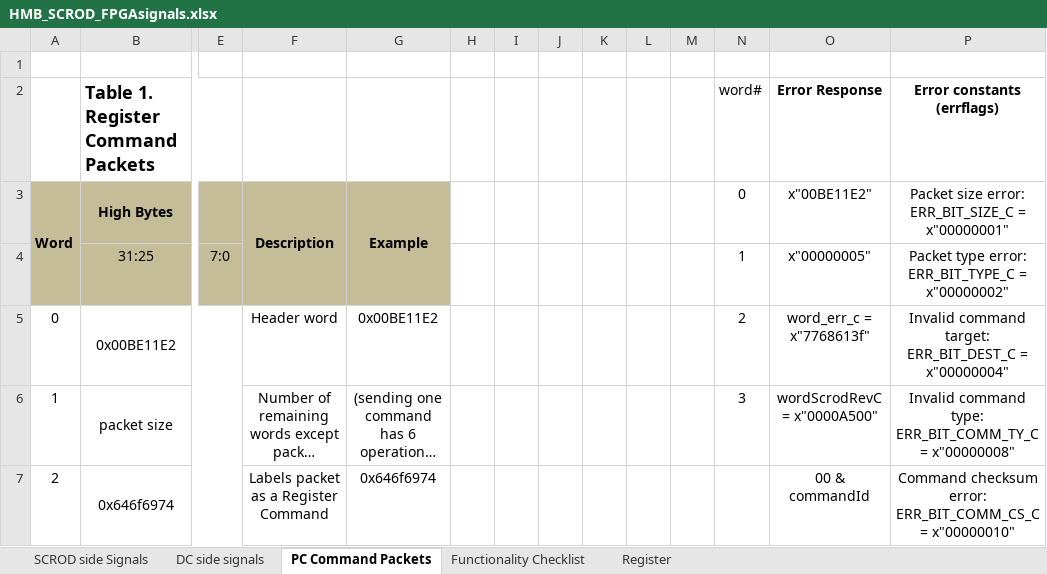
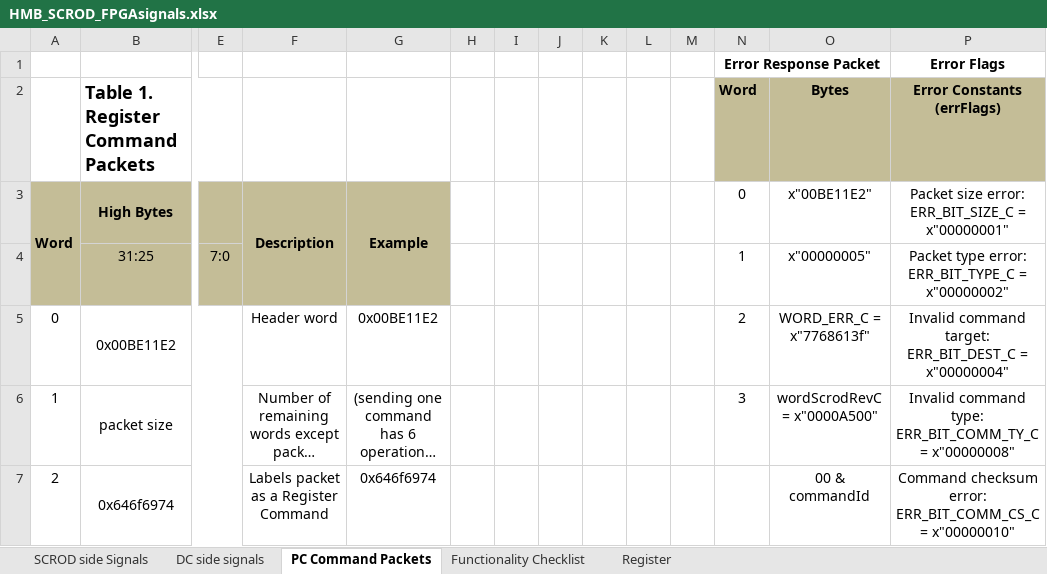
Before and after one commit to nathankp/mRICH-FW, an Excel workbook: EIC-Beamtest-FW/Documentation/HMB_SCROD_FPGAsignals.xlsx, sheet PC Command Packets, drawn as a sheet; only a part is shown, gaps mark what is left out; long unchanged cells end in …; values as stored, in another font and other column widths than the file's, no borders; removed rows and columns are numbered as before the commit, all else as after; rows hold the shown columns only; the diff covers the shown part only; the diff names each change by its address in the sheet, - before the commit and + after, or states it on an @@ line.

Commit message:
First commit, add FW Guide and updated FPGA signal tables

```diff
--- a/EIC-Beamtest-FW/Documentation/HMB_SCROD_FPGAsignals.xlsx (sheet PC Command Packets)
+++ b/EIC-Beamtest-FW/Documentation/HMB_SCROD_FPGAsignals.xlsx (sheet PC Command Packets)
-row 1: (empty)
+row 1:  |  |  |  |  |  |  |  |  |  |  | Error Response Packet |  | Error Flags
+N1:O1 merged
-row 2:  | Table 1. Register Command Packets |  |  |  |  |  |  |  |  |  | word# | Error Response | Error constants (errflags)
+row 2:  | Table 1. Register Command Packets |  |  |  |  |  |  |  |  |  | Word | Bytes | Error Constants (errFlags)
-O5: word_err_c = x"7768613f"
+O5: WORD_ERR_C = x"7768613f"
```
Also changed, not shown: 6 added rows, 1 removed row, 25 edited cells, cell formats and merged cells elsewhere in this sheet, sheet SCROD side Signals, sheet Register, 1 other file.
